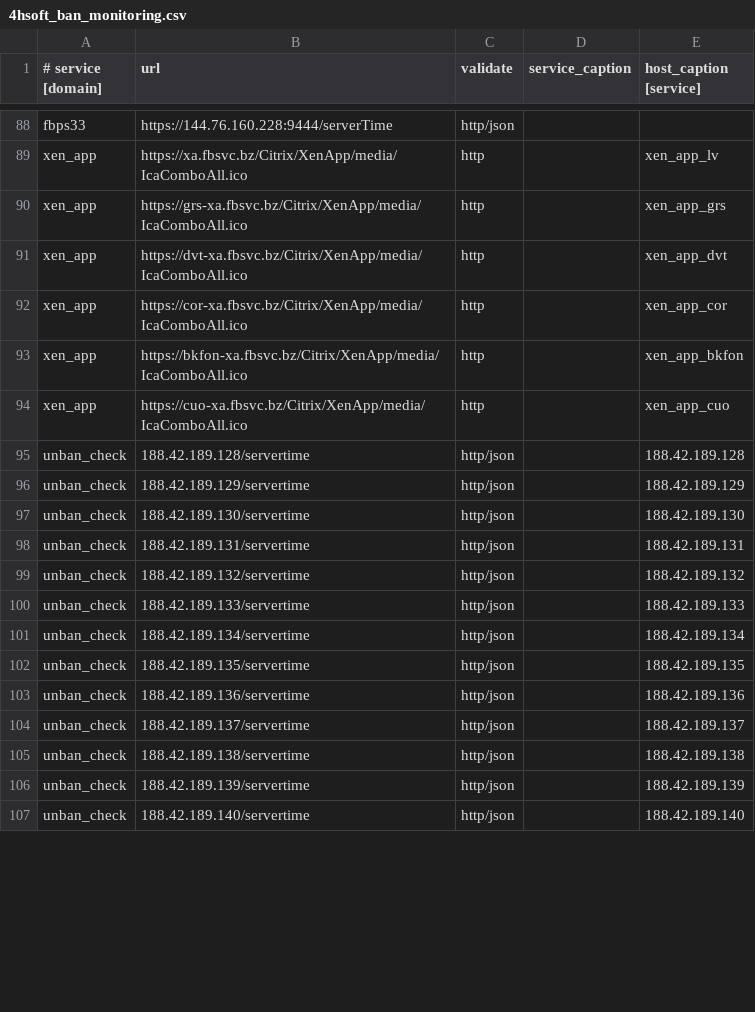
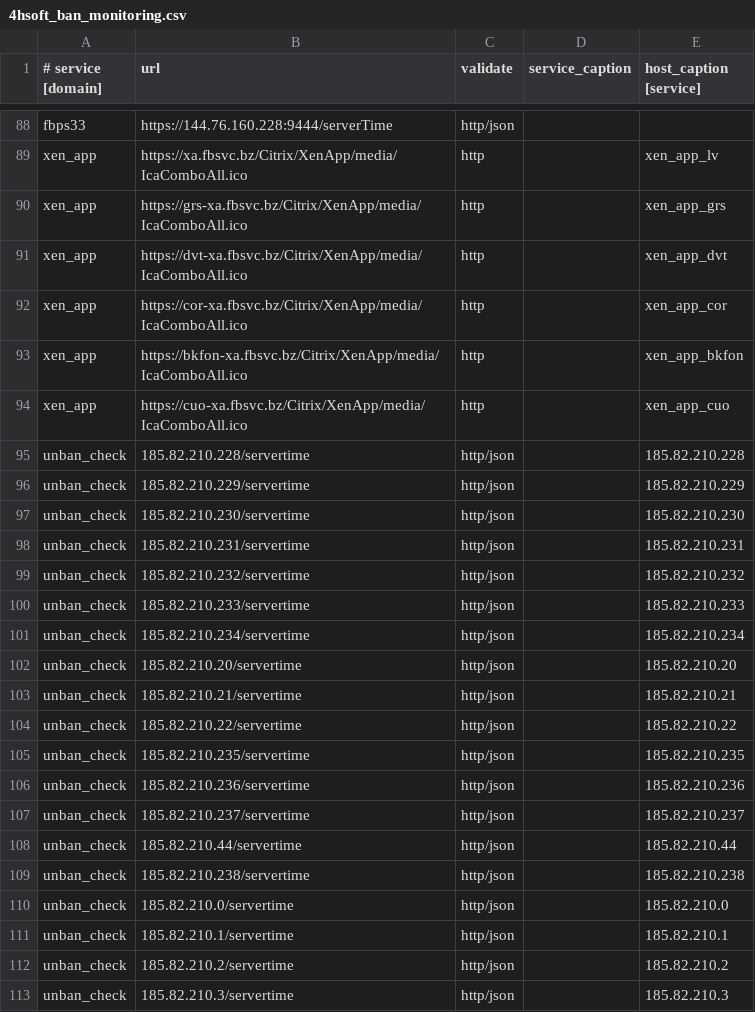
Before and after one commit to fbcloudstuff/apps, a CSV file: ban-monitoring/4hsoft_ban_monitoring.csv, drawn as a sheet; only a part is shown, gaps mark what is left out; the diff covers the shown part only.

Commit message:
update ban-monitoring.csv

```diff
--- a/ban-monitoring/4hsoft_ban_monitoring.csv
+++ b/ban-monitoring/4hsoft_ban_monitoring.csv
@@ -94,14 +94,20 @@ xen_app;https://bkfon-xa.fbsvc.bz/Citrix/XenApp/media/IcaComboAll.ico;http;;xen_
 xen_app;https://cuo-xa.fbsvc.bz/Citrix/XenApp/media/IcaComboAll.ico;http;;xen_app_cuo
-unban_check;188.42.189.128/servertime;http/json;;188.42.189.128
-unban_check;188.42.189.129/servertime;http/json;;188.42.189.129
-unban_check;188.42.189.130/servertime;http/json;;188.42.189.130
-unban_check;188.42.189.131/servertime;http/json;;188.42.189.131
-unban_check;188.42.189.132/servertime;http/json;;188.42.189.132
-unban_check;188.42.189.133/servertime;http/json;;188.42.189.133
-unban_check;188.42.189.134/servertime;http/json;;188.42.189.134
-unban_check;188.42.189.135/servertime;http/json;;188.42.189.135
-unban_check;188.42.189.136/servertime;http/json;;188.42.189.136
-unban_check;188.42.189.137/servertime;http/json;;188.42.189.137
-unban_check;188.42.189.138/servertime;http/json;;188.42.189.138
-unban_check;188.42.189.139/servertime;http/json;;188.42.189.139
-unban_check;188.42.189.140/servertime;http/json;;188.42.189.140
+unban_check;185.82.210.228/servertime;http/json;;185.82.210.228
+unban_check;185.82.210.229/servertime;http/json;;185.82.210.229
+unban_check;185.82.210.230/servertime;http/json;;185.82.210.230
+unban_check;185.82.210.231/servertime;http/json;;185.82.210.231
+unban_check;185.82.210.232/servertime;http/json;;185.82.210.232
+unban_check;185.82.210.233/servertime;http/json;;185.82.210.233
+unban_check;185.82.210.234/servertime;http/json;;185.82.210.234
+unban_check;185.82.210.20/servertime;http/json;;185.82.210.20
+unban_check;185.82.210.21/servertime;http/json;;185.82.210.21
+unban_check;185.82.210.22/servertime;http/json;;185.82.210.22
+unban_check;185.82.210.235/servertime;http/json;;185.82.210.235
+unban_check;185.82.210.236/servertime;http/json;;185.82.210.236
+unban_check;185.82.210.237/servertime;http/json;;185.82.210.237
+unban_check;185.82.210.44/servertime;http/json;;185.82.210.44
+unban_check;185.82.210.238/servertime;http/json;;185.82.210.238
+unban_check;185.82.210.0/servertime;http/json;;185.82.210.0
+unban_check;185.82.210.1/servertime;http/json;;185.82.210.1
+unban_check;185.82.210.2/servertime;http/json;;185.82.210.2
+unban_check;185.82.210.3/servertime;http/json;;185.82.210.3
```
Also changed, not shown: 7 added rows and 22 edited cells elsewhere in this file.
